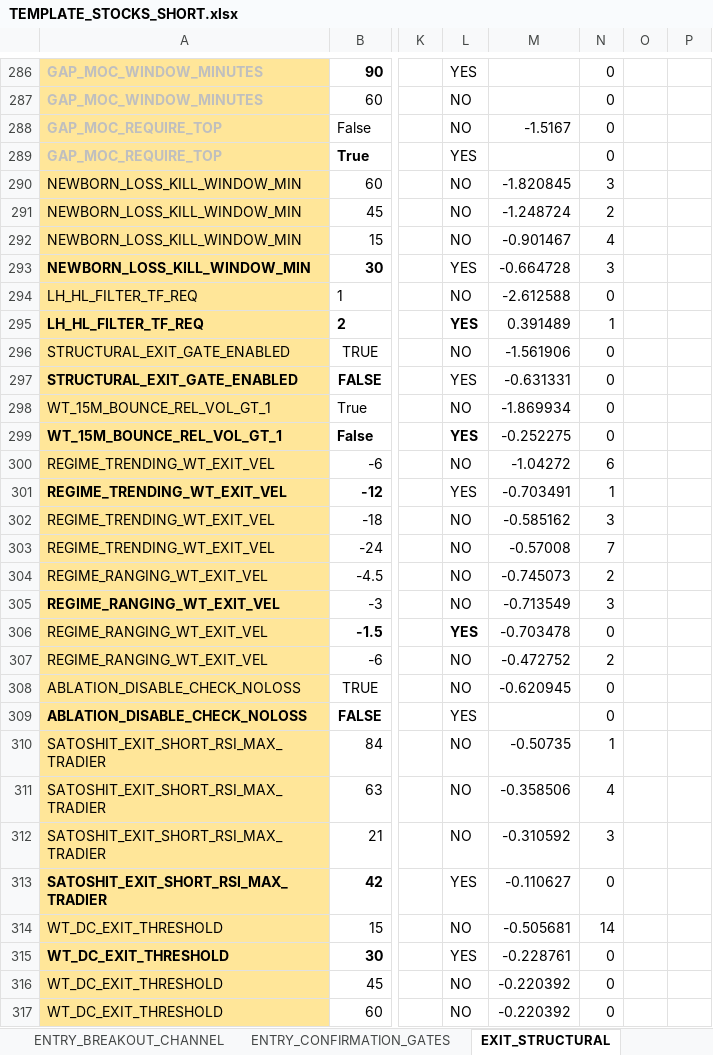
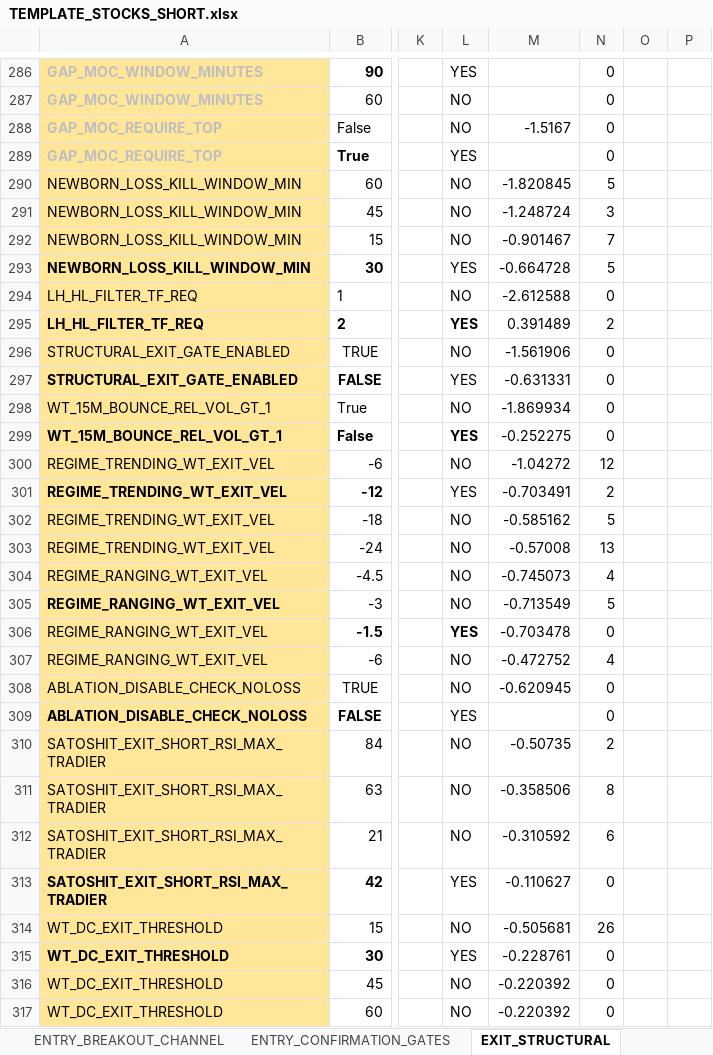
Before and after one commit to nielsvip/binance-sandbox, an Excel workbook: SPREADSHEETS/TEMPLATE_FINAL_NORM/TEMPLATE_STOCKS_SHORT.xlsx, sheet EXIT_STRUCTURAL, drawn as a sheet; only a part is shown, gaps mark what is left out; values as stored, in another font and other column widths than the file's, no borders; the diff covers the shown part only; the diff names each change by its address in the sheet, - before the commit and + after, or states it on an @@ line.

```diff
--- a/SPREADSHEETS/TEMPLATE_FINAL_NORM/TEMPLATE_STOCKS_SHORT.xlsx (sheet EXIT_STRUCTURAL)
+++ b/SPREADSHEETS/TEMPLATE_FINAL_NORM/TEMPLATE_STOCKS_SHORT.xlsx (sheet EXIT_STRUCTURAL)
-N290: 3
+N290: 5
-N291: 2
+N291: 3
-N292: 4
+N292: 7
-N293: 3
+N293: 5
-N295: 1
+N295: 2
-N300: 6
+N300: 12
-N301: 1
+N301: 2
-N302: 3
+N302: 5
-N303: 7
+N303: 13
-N304: 2
+N304: 4
-N305: 3
+N305: 5
-N307: 2
+N307: 4
-N310: 1
+N310: 2
-N311: 4
+N311: 8
-N312: 3
+N312: 6
-N314: 14
+N314: 26
```
Also changed, not shown: 62 edited cells elsewhere in this sheet, sheet ENTRY_REVERSAL_BOUNCE, sheet GLOBAL_RISK_GATES, sheet REENTRY_WINDOWED, sheet AUGMENT_RISK_SIZING, sheet EXIT_VELOCITY, sheet ENTRY_BREAKOUT_CHANNEL, 6 more sheets, SPREADSHEETS/TEMPLATE_FINAL_NORM/TEMPLATE_CRYPTO_SHORT.xlsx, 13 other files.
